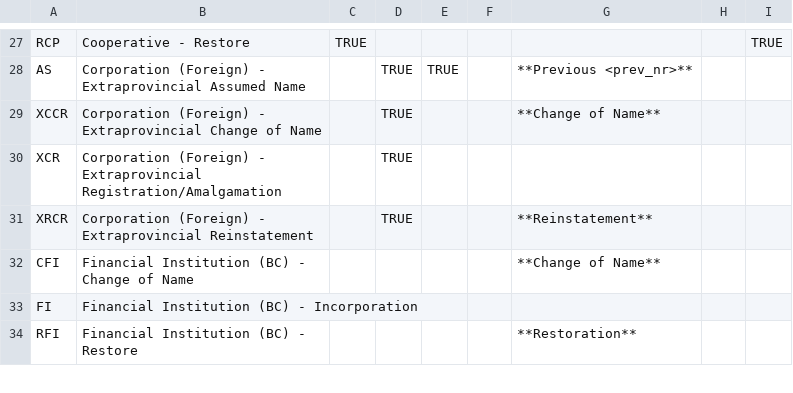
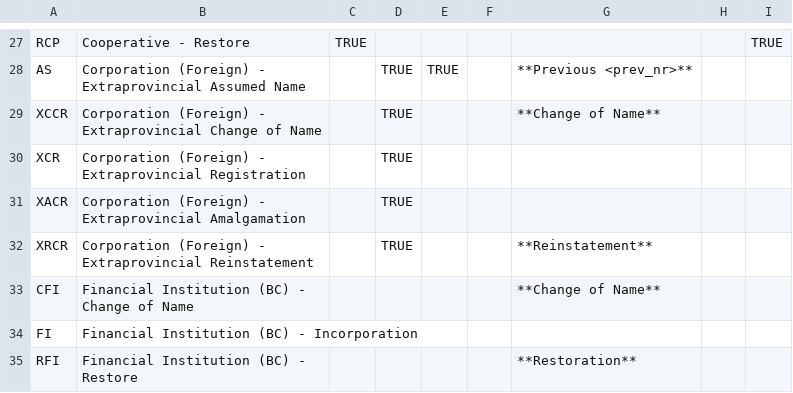
Before and after one commit to bcgov/name-examination, a CSV file: client/static/ui_dropdowns/request_type_rules.csv, drawn as a sheet; only a part is shown, gaps mark what is left out.

Commit message:
Split requests mapping

```diff
--- a/client/static/ui_dropdowns/request_type_rules.csv
+++ b/client/static/ui_dropdowns/request_type_rules.csv
@@ -29,3 +29,4 @@ AS,Corporation (Foreign) - Extraprovincial Assumed Name,,TRUE,TRUE,,**Previous <
 XCCR,Corporation (Foreign) - Extraprovincial Change of Name,,TRUE,,,**Change of Name** ,,
-XCR,Corporation (Foreign) - Extraprovincial Registration/Amalgamation,,TRUE,,,,,
+XCR,Corporation (Foreign) - Extraprovincial Registration,,TRUE,,,,,
+XACR,Corporation (Foreign) - Extraprovincial Amalgamation,,TRUE,,,,,
 XRCR,Corporation (Foreign) - Extraprovincial Reinstatement,,TRUE,,,**Reinstatement**,,
```
Also changed, not shown: 6 other files.
